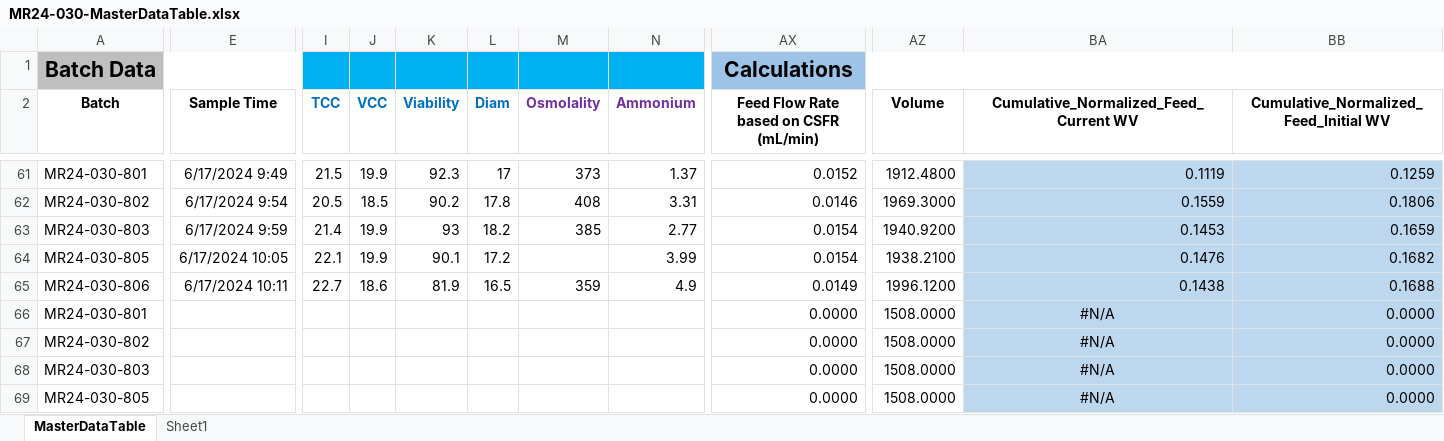
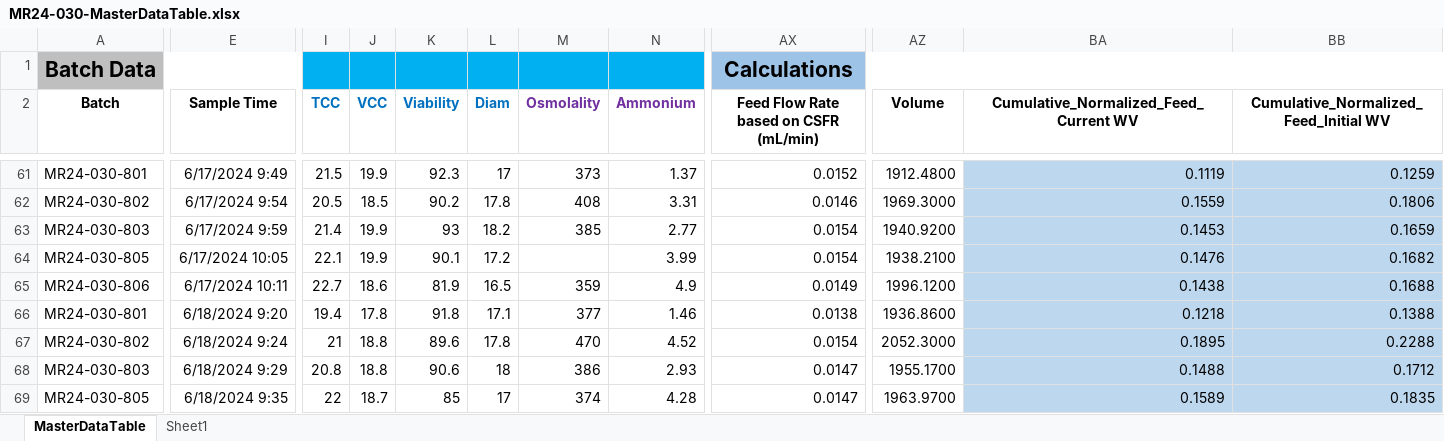
Before and after one commit to zhatz111/state-space-mpc, an Excel workbook: data/MR24-030 Experiment/MR24-030-MasterDataTable.xlsx, sheet MasterDataTable, drawn as a sheet; only a part is shown, gaps mark what is left out; values as stored, in another font and other column widths than the file's, no borders; conditional formats not drawn; removed rows and columns are numbered as before the commit, all else as after; rows hold the shown columns only; the diff covers the shown part only; the diff names each change by its address in the sheet, - before the commit and + after, or states it on an @@ line.

```diff
--- a/data/MR24-030 Experiment/MR24-030-MasterDataTable.xlsx (sheet MasterDataTable)
+++ b/data/MR24-030 Experiment/MR24-030-MasterDataTable.xlsx (sheet MasterDataTable)
-row 66: MR24-030-801 |  |  |  |  |  |  |  | 0.0000 | 1508.0000 | #N/A | 0.0000
-row 67: MR24-030-802 |  |  |  |  |  |  |  | 0.0000 | 1508.0000 | #N/A | 0.0000
-row 68: MR24-030-803 |  |  |  |  |  |  |  | 0.0000 | 1508.0000 | #N/A | 0.0000
+row 66: MR24-030-801 | 6/18/2024 9:20 | 19.4 | 17.8 | 91.8 | 17.1 | 377 | 1.46 | 0.0138 | 1936.8600 | 0.1218 | 0.1388
+row 67: MR24-030-802 | 6/18/2024 9:24 | 21 | 18.8 | 89.6 | 17.8 | 470 | 4.52 | 0.0154 | 2052.3000 | 0.1895 | 0.2288
+row 68: MR24-030-803 | 6/18/2024 9:29 | 20.8 | 18.8 | 90.6 | 18 | 386 | 2.93 | 0.0147 | 1955.1700 | 0.1488 | 0.1712
-E69 (Sample Time): (empty)
+E69 (Sample Time): 6/18/2024 9:35
-I69 (TCC): (empty)
+I69 (TCC): 22
-J69 (VCC): (empty)
+J69 (VCC): 18.7
-K69 (Viability): (empty)
+K69 (Viability): 85
-L69 (Diam): (empty)
+L69 (Diam): 17
-M69 (Osmolality): (empty)
+M69 (Osmolality): 374
-N69 (Ammonium): (empty)
+N69 (Ammonium): 4.28
-AX69: 0.0000
+AX69: 0.0147
-AZ69 (Volume): 1508.0000
+AZ69 (Volume): 1963.9700
-BA69: #N/A
+BA69: 0.1589
-BA69 alignment: center
+BA69 alignment: right
-BB69: 0.0000
+BB69: 0.1835
```
Also changed, not shown: 61 edited cells and cell formats elsewhere in this sheet, 8 other files.
